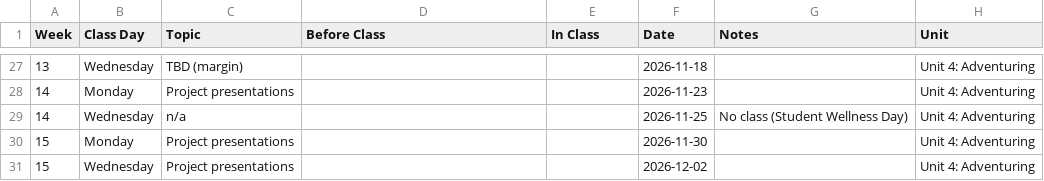
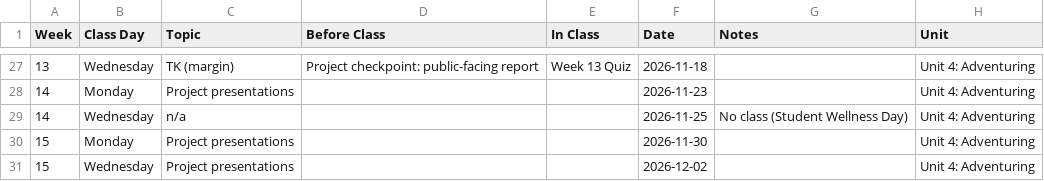
Before and after one commit to jackbandy/data-science-fun, a CSV file: docs/_data/schedule.csv, drawn as a sheet; only a part is shown, gaps mark what is left out; the diff covers the shown part only.

Commit message:
More schedule notes (add group project dates)

```diff
--- a/docs/_data/schedule.csv
+++ b/docs/_data/schedule.csv
@@ -27,2 +27,2 @@ Week,Class Day,Topic,Before Class,In Class,Date,Notes,Unit
-13,Wednesday,TBD (margin),,,2026-11-18,,Unit 4: Adventuring
+13,Wednesday,TK (margin),Project checkpoint: public-facing report,Week 13 Quiz,2026-11-18,,Unit 4: Adventuring
 14,Monday,Project presentations,,,2026-11-23,,Unit 4: Adventuring
```
Also changed, not shown: 31 edited cells elsewhere in this file.
